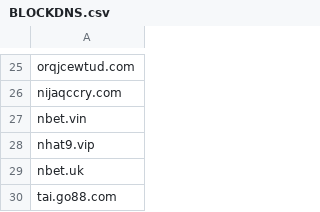
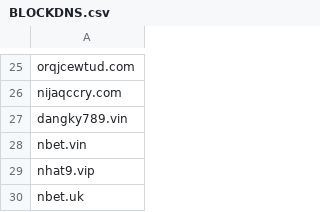
Before and after one commit to FlashStartDNS/dian, a CSV file: BLOCKDNS.csv, drawn as a sheet; only a part is shown, gaps mark what is left out; the shorter side is filled out with more unchanged rows.

Commit message:
Update BLOCKDNS.csv Gambling
dangky789.vin

```diff
--- a/BLOCKDNS.csv
+++ b/BLOCKDNS.csv
@@ -26,2 +26,3 @@ orqjcewtud.com
 nijaqccry.com
+dangky789.vin
 nbet.vin
```
